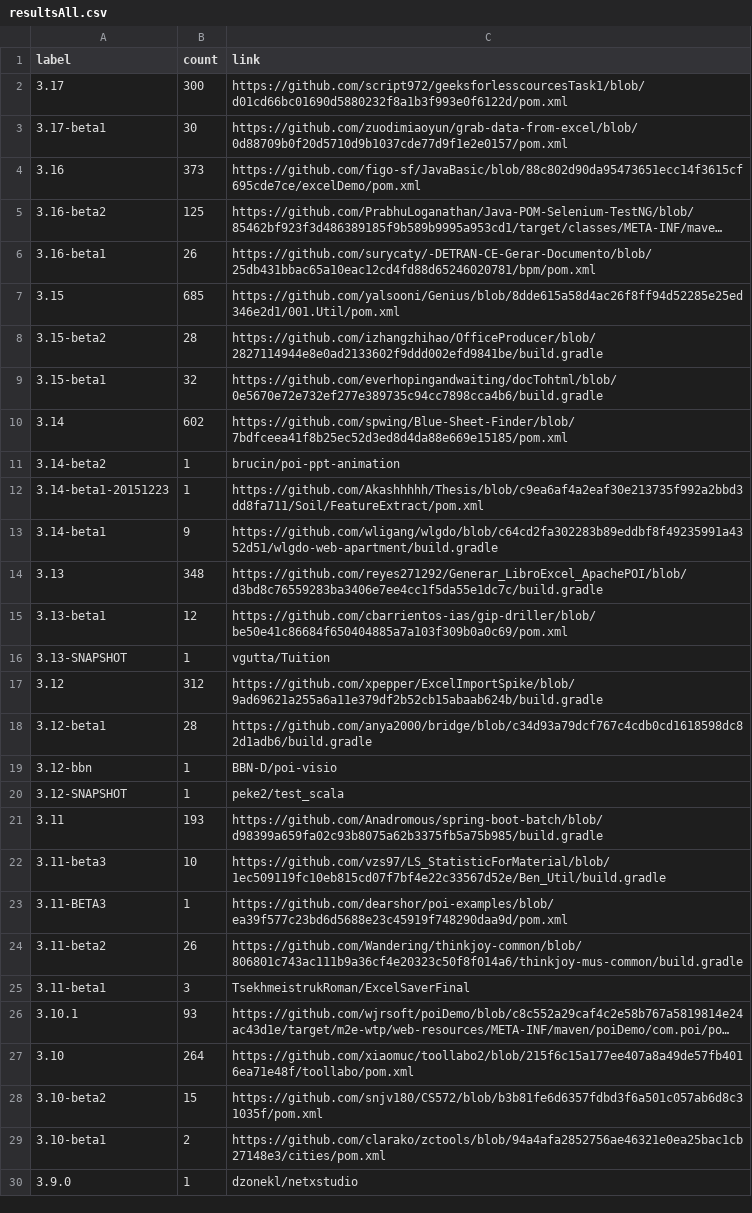
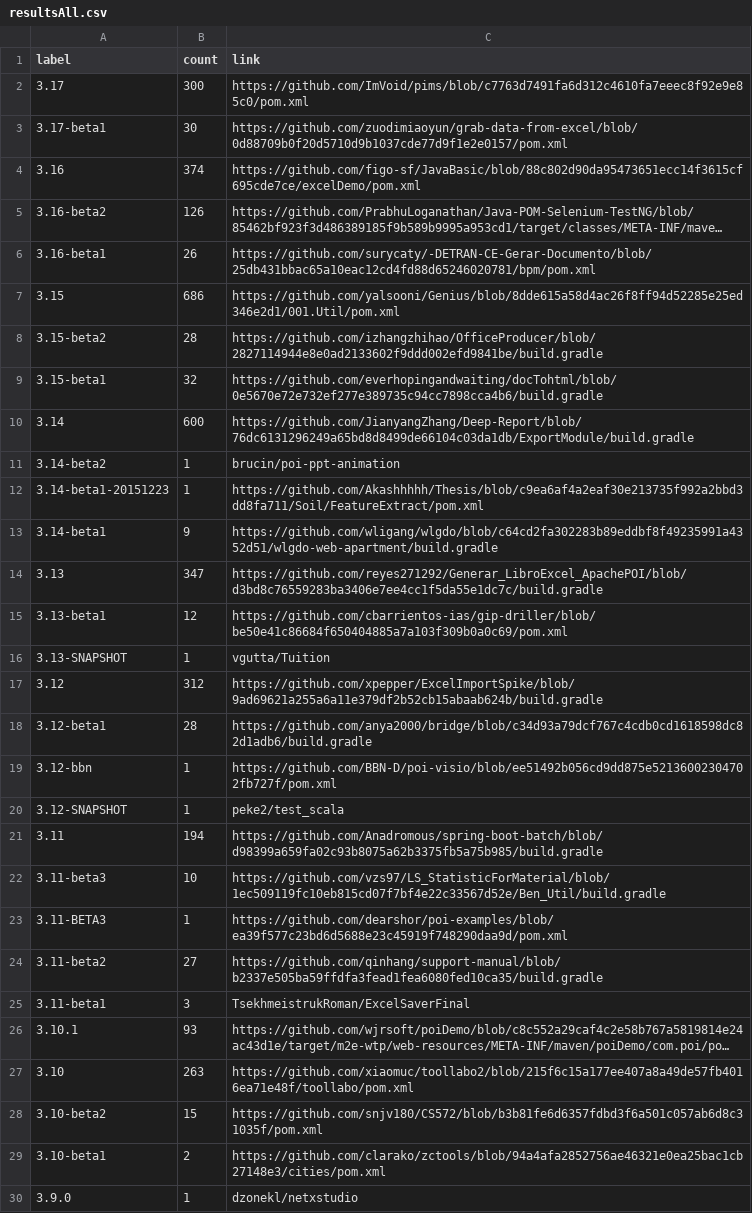
Before and after one commit to centic9/github-version-statistics, a CSV file: docs/resultsAll.csv, drawn as a sheet; only a part is shown; long unchanged cells end in …; the diff covers the shown part only; the diff names each change by its address in the sheet, - before the commit and + after, or states it on an @@ line.

```diff
--- a/docs/resultsAll.csv
+++ b/docs/resultsAll.csv
-C2 (link): https://github.com/script972/geeksforlesscourcesTask1/blob/d01cd66bc01690d5880232f8a1b3f993e0f6122d/pom.xml
+C2 (link): https://github.com/ImVoid/pims/blob/c7763d7491fa6d312c4610fa7eeec8f92e9e85c0/pom.xml
-B4 (count): 373
+B4 (count): 374
-B5 (count): 125
+B5 (count): 126
-B7 (count): 685
+B7 (count): 686
-B10 (count): 602
+B10 (count): 600
-C10 (link): https://github.com/spwing/Blue-Sheet-Finder/blob/7bdfceea41f8b25ec52d3ed8d4da88e669e15185/pom.xml
+C10 (link): https://github.com/JianyangZhang/Deep-Report/blob/76dc6131296249a65bd8d8499de66104c03da1db/ExportModule/build.gradle
-B14 (count): 348
+B14 (count): 347
-C19 (link): BBN-D/poi-visio
+C19 (link): https://github.com/BBN-D/poi-visio/blob/ee51492b056cd9dd875e52136002304702fb727f/pom.xml
-B21 (count): 193
+B21 (count): 194
-B24 (count): 26
+B24 (count): 27
-C24 (link): https://github.com/Wandering/thinkjoy-common/blob/806801c743ac111b9a36cf4e20323c50f8f014a6/thinkjoy-mus-common/build.gradle
+C24 (link): https://github.com/qinhang/support-manual/blob/b2337e505ba59ffdfa3fead1fea6080fed10ca35/build.gradle
-B27 (count): 264
+B27 (count): 263
```
Also changed, not shown: 5 edited cells elsewhere in this file, docs/_data/versionChanges.csv, docs/resultsCurrent.csv, 5 other files.
